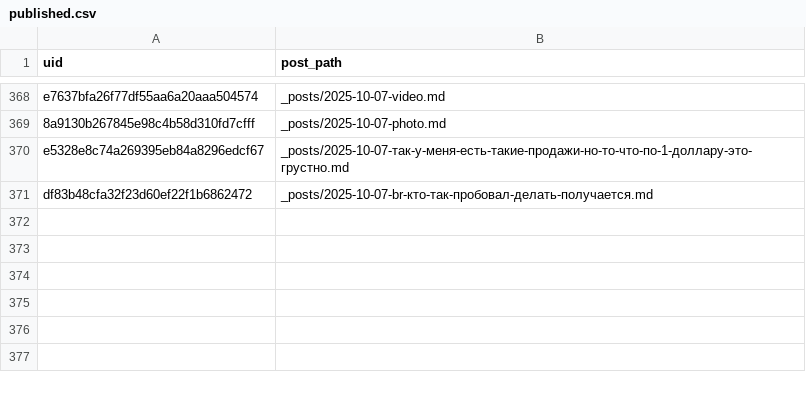
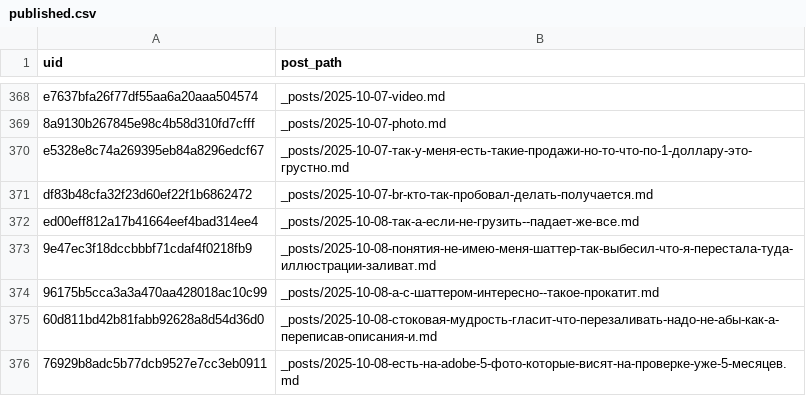
Before and after one commit to ViShark2882/niche-hub, a CSV file: data/published.csv, drawn as a sheet; only a part is shown, gaps mark what is left out.

Commit message:
new posts

```diff
--- a/data/published.csv
+++ b/data/published.csv
@@ -371 +371,6 @@ e5328e8c74a269395eb84a8296edcf67,_posts/2025-10-07-так-у-меня-есть-
 df83b48cfa32f23d60ef22f1b6862472,_posts/2025-10-07-br-кто-так-пробовал-делать-получается.md
+ed00eff812a17b41664eef4bad314ee4,_posts/2025-10-08-так-а-если-не-грузить--падает-же-все.md
+9e47ec3f18dccbbbf71cdaf4f0218fb9,_posts/2025-10-08-понятия-не-имею-меня-шаттер-так-выбесил-что-я-перестала-туда-иллюстрации-заливат.md
+96175b5cca3a3a470aa428018ac10c99,_posts/2025-10-08-а-с-шаттером-интересно--такое-прокатит.md
+60d811bd42b81fabb92628a8d54d36d0,_posts/2025-10-08-стоковая-мудрость-гласит-что-перезаливать-надо-не-абы-как-а-переписав-описания-и.md
+76929b8adc5b77dcb9527e7cc3eb0911,_posts/2025-10-08-есть-на-adobe-5-фото-которые-висят-на-проверке-уже-5-месяцев.md
```
Also changed, not shown: 5 other files.
